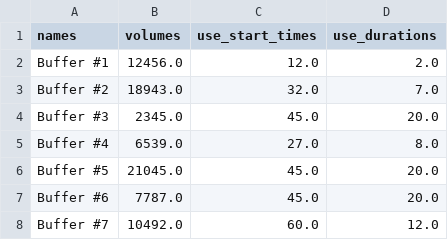
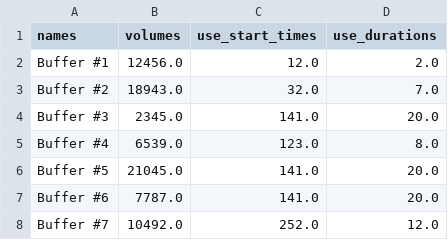
Before and after one commit to multipitch/dissertation, a CSV file: examples/basic/buffers.csv, drawn as a sheet.

Commit message:
started plotting work

```diff
--- a/examples/basic/buffers.csv
+++ b/examples/basic/buffers.csv
@@ -3,6 +3,6 @@
 "Buffer #2",    18943.0,               32.0,              7.0
-"Buffer #3",     2345.0,               45.0,             20.0
-"Buffer #4",     6539.0,               27.0,              8.0
-"Buffer #5",    21045.0,               45.0,             20.0
-"Buffer #6",     7787.0,               45.0,             20.0
-"Buffer #7",    10492.0,               60.0,             12.0
+"Buffer #3",     2345.0,              141.0,             20.0
+"Buffer #4",     6539.0,              123.0,              8.0
+"Buffer #5",    21045.0,              141.0,             20.0
+"Buffer #6",     7787.0,              141.0,             20.0
+"Buffer #7",    10492.0,              252.0,             12.0
```
Also changed, not shown: 2 other files.
